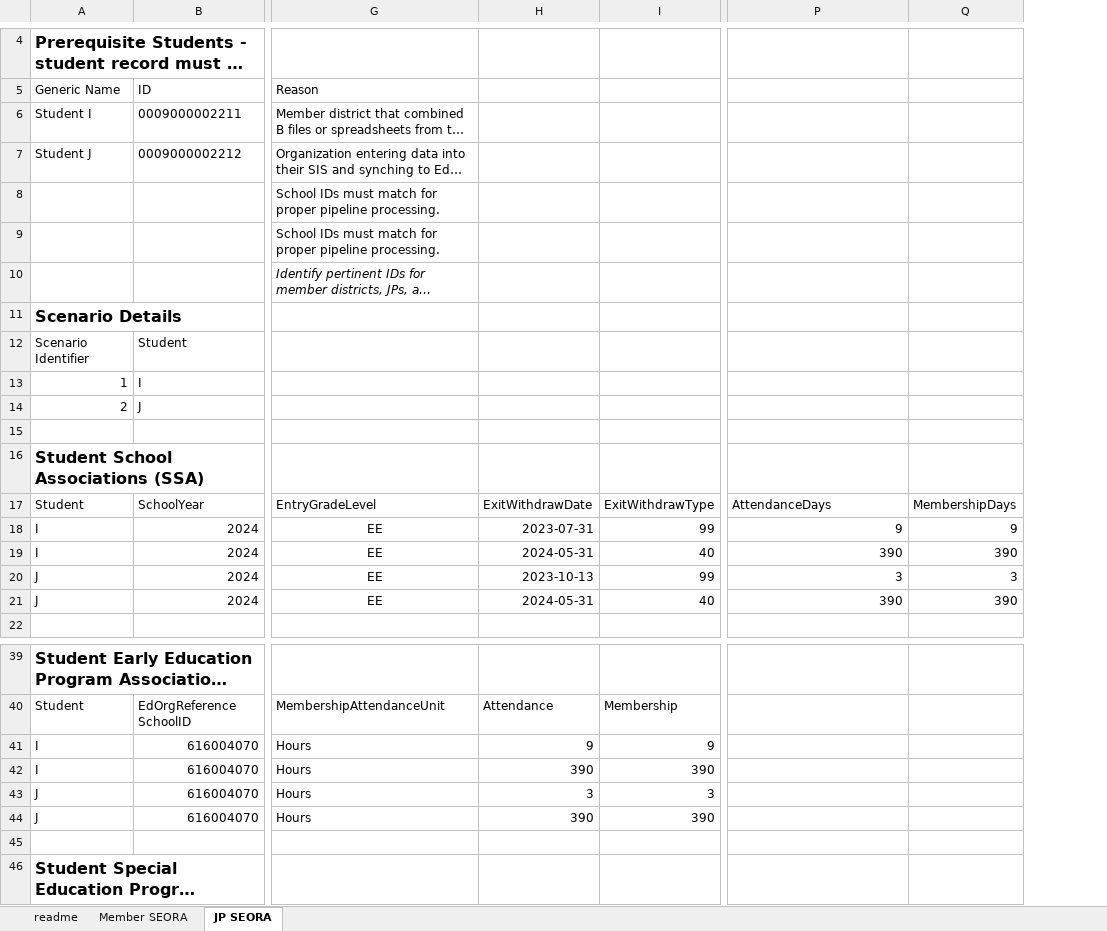
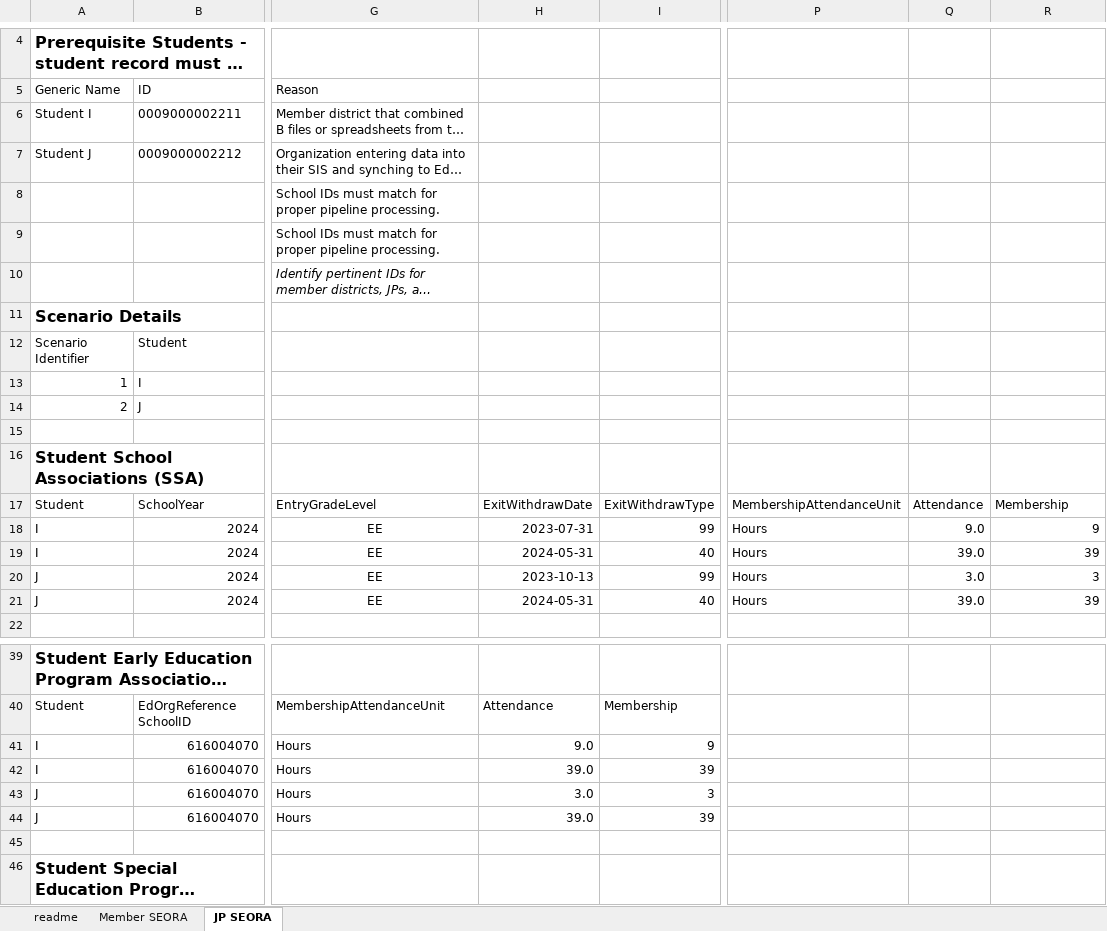
Before and after one commit to mn-mde-edfi/MDE-EdFi-Documentation, an Excel workbook: 2024-25 MDE Ed-Fi Documentation/Joint_Powers_Vendor_Certification_Pattern_Data.xlsx, sheet JP SEORA, drawn as a sheet; only a part is shown, gaps mark what is left out; long unchanged cells end in …; values as stored, in another font and other column widths than the file's, no borders; table styles not drawn; addresses are those after the commit; the diff names each change by its address in the sheet, - before the commit and + after, or states it on an @@ line.

Commit message:
Updates to joint powers scenarios to make membership & attendance more consistent with typical SSAs

```diff
--- a/2024-25 MDE Ed-Fi Documentation/Joint_Powers_Vendor_Certification_Pattern_Data.xlsx (sheet JP SEORA)
+++ b/2024-25 MDE Ed-Fi Documentation/Joint_Powers_Vendor_Certification_Pattern_Data.xlsx (sheet JP SEORA)
+column Q, rows 17-21: Attendance | 9.0 | 39.0 | 3.0 | 39.0
-P17: AttendanceDays
+P17: MembershipAttendanceUnit
-R17: MembershipDays
+R17: Membership
-P18: 9
+P18: Hours
-P19: 390
+P19: Hours
-R19: 390
+R19: 39
-P20: 3
+P20: Hours
-P21: 390
+P21: Hours
-R21: 390
+R21: 39
-H41: 9
+H41: 9.0
-H42: 390
+H42: 39.0
-I42: 390
+I42: 39
-H43: 3
+H43: 3.0
-H44: 390
+H44: 39.0
-I44: 390
+I44: 39
```
Also changed, not shown: sheet Member SEORA, 1 other file.
